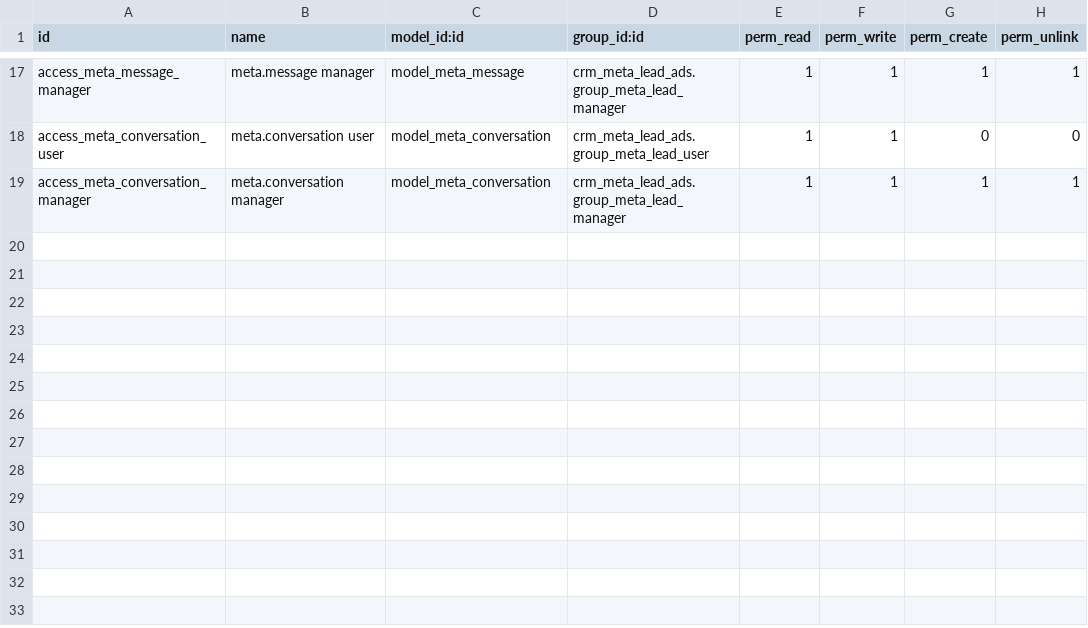
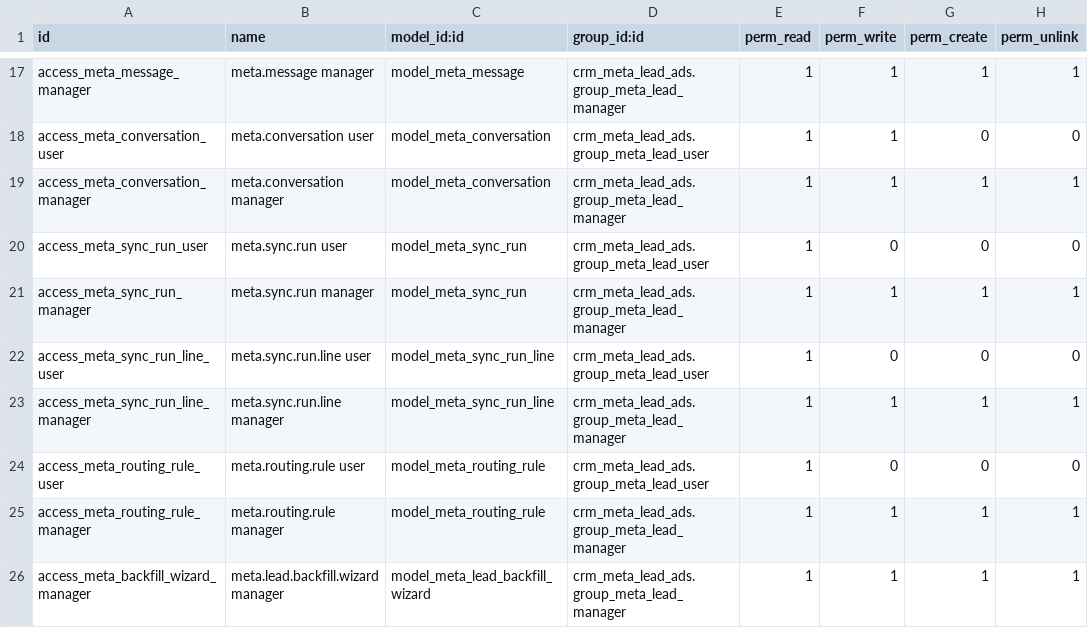
Before and after one commit to Andrewraof/Inverse-Building-Project-Contracting-LLC, a CSV file: crm_meta_lead_ads/security/ir.model.access.csv, drawn as a sheet; only a part is shown, gaps mark what is left out.

Commit message:
crm_meta_lead_ads: complete Batch 2 Meta CRM operations
* crm_meta_lead_ads: complete Batch 2 with Odoo test gate

* crm_meta_lead_ads: use Odoo CRM tag model

* crm_meta_lead_ads: fix Odoo 19 runtime and test compatibility

* crm_meta_lead_ads: isolate polling tests and improve Odoo assertions

* crm_meta_lead_ads: verify sanitized scheduling and diagnose concurrency

* crm_meta_lead_ads: reuse registry in concurrent Odoo test

* crm_meta_lead_ads: pinpoint concurrency test wait

* crm_meta_lead_ads: test transaction locks without Odoo registry deadlock

* docs: record Batch 2 Odoo CI evidence and remaining concurrency limit

```diff
--- a/crm_meta_lead_ads/security/ir.model.access.csv
+++ b/crm_meta_lead_ads/security/ir.model.access.csv
@@ -19 +19,8 @@ access_meta_conversation_user,meta.conversation user,model_meta_conversation,crm
 access_meta_conversation_manager,meta.conversation manager,model_meta_conversation,crm_meta_lead_ads.group_meta_lead_manager,1,1,1,1
+access_meta_sync_run_user,meta.sync.run user,model_meta_sync_run,crm_meta_lead_ads.group_meta_lead_user,1,0,0,0
+access_meta_sync_run_manager,meta.sync.run manager,model_meta_sync_run,crm_meta_lead_ads.group_meta_lead_manager,1,1,1,1
+access_meta_sync_run_line_user,meta.sync.run.line user,model_meta_sync_run_line,crm_meta_lead_ads.group_meta_lead_user,1,0,0,0
+access_meta_sync_run_line_manager,meta.sync.run.line manager,model_meta_sync_run_line,crm_meta_lead_ads.group_meta_lead_manager,1,1,1,1
+access_meta_routing_rule_user,meta.routing.rule user,model_meta_routing_rule,crm_meta_lead_ads.group_meta_lead_user,1,0,0,0
+access_meta_routing_rule_manager,meta.routing.rule manager,model_meta_routing_rule,crm_meta_lead_ads.group_meta_lead_manager,1,1,1,1
+access_meta_backfill_wizard_manager,meta.lead.backfill.wizard manager,model_meta_lead_backfill_wizard,crm_meta_lead_ads.group_meta_lead_manager,1,1,1,1
```
Also changed, not shown: 46 other files.
